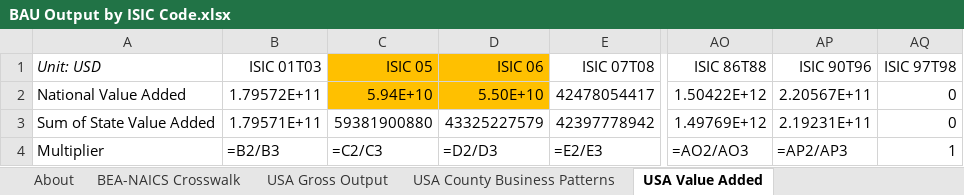
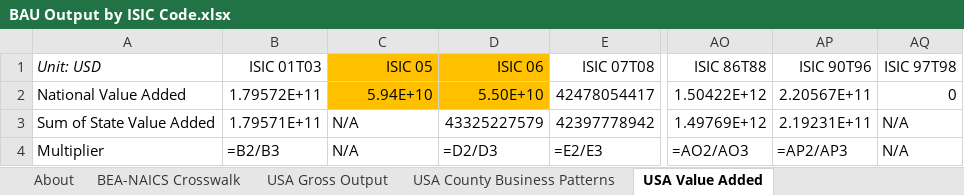
Before and after one commit to EnergyInnovation/eps-vermont, an Excel workbook: InputData/io-model/BObIC/BAU Output by ISIC Code.xlsx, sheet USA Value Added, drawn as a sheet; only a part is shown, gaps mark what is left out; values as stored, in another font and other column widths than the file's, no borders; formulas without a stored value are shown as written; the diff names each change by its address in the sheet, - before the commit and + after, or states it on an @@ line.

```diff
--- a/InputData/io-model/BObIC/BAU Output by ISIC Code.xlsx (sheet USA Value Added)
+++ b/InputData/io-model/BObIC/BAU Output by ISIC Code.xlsx (sheet USA Value Added)
-C3 (ISIC 05): 59381900880
+C3 (ISIC 05): N/A
-AQ3 (ISIC 97T98): 0
+AQ3 (ISIC 97T98): N/A
-C4 (ISIC 05): =C2/C3
+C4 (ISIC 05): N/A
-AQ4 (ISIC 97T98): 1
+AQ4 (ISIC 97T98): N/A
```
Also changed, not shown: sheet BObIC-state base, sheet BObIC, InputData/ctrl-settings/EoSEUwGDPiR/Elasticity of Sectoral Energy Use wrt Per Capita GDP in Recession.xlsx, InputData/elec/ARpUIiRC/Ann Ret per Unit Inc in Relative Cost.xlsx, 52 other files.
